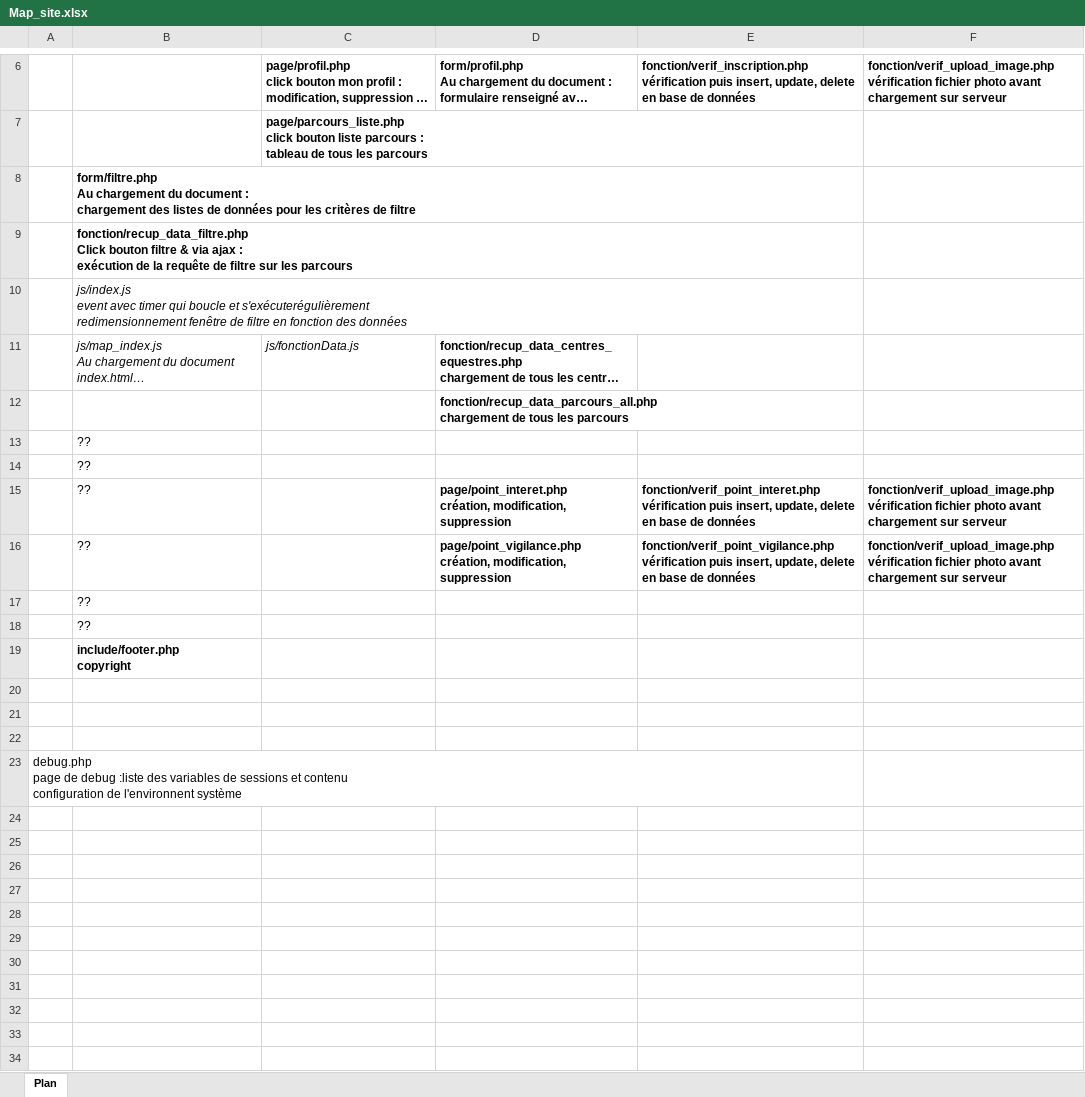
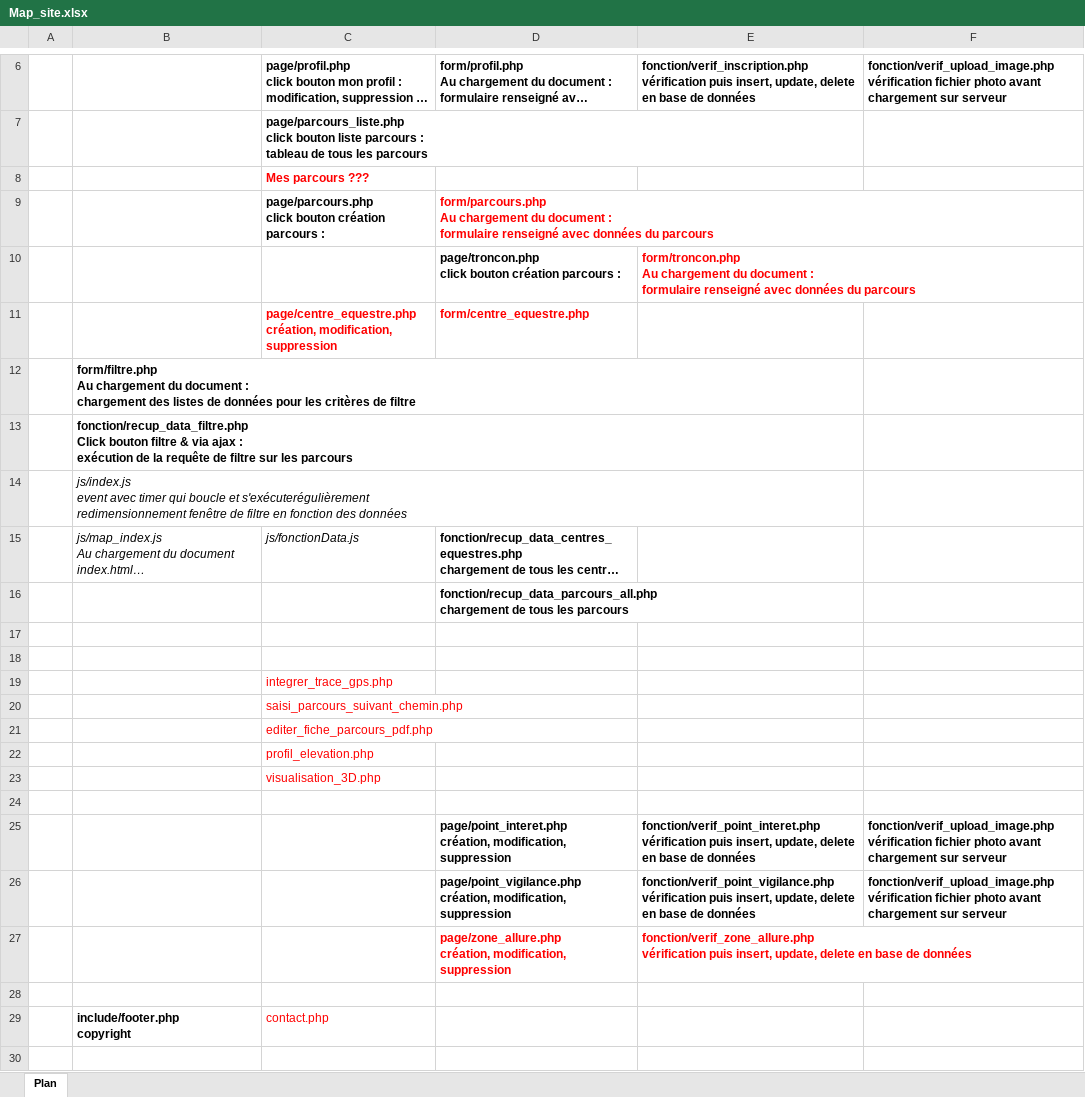
Before and after one commit to aurelien-altarriba/peoc, an Excel workbook: Map_site.xlsx, sheet Plan, drawn as a sheet; only a part is shown, gaps mark what is left out; the shorter side is filled out with more unchanged rows; long unchanged cells end in …; values as stored, in another font and other column widths than the file's, no borders; removed rows and columns are numbered as before the commit, all else as after; ↵ is a line break in a cell; the diff names each change by its address in the sheet, - before the commit and + after, or states it on an @@ line.

Commit message:
ajustement formulaires

```diff
--- a/Map_site.xlsx (sheet Plan)
+++ b/Map_site.xlsx (sheet Plan)
+row 8:  |  | Mes parcours ???
+row 9:  |  | page/parcours.php ↵ click bouton création parcours : | form/parcours.php ↵ Au chargement du document : ↵ formulaire renseigné avec données du parcours
+row 10:  |  |  | page/troncon.php ↵ click bouton création parcours : | form/troncon.php ↵ Au chargement du document : ↵ formulaire renseigné avec données du parcours
+row 11:  |  | page/centre_equestre.php ↵ création, modification, suppression | form/centre_equestre.php
-B17:B18: ??
+B17:B18: (empty)
+row 19:  |  | integrer_trace_gps.php
+row 20:  |  | saisi_parcours_suivant_chemin.php
+row 21:  |  | editer_fiche_parcours_pdf.php
+row 22:  |  | profil_elevation.php
+row 23:  |  | visualisation_3D.php
+row 24: (empty)
-B25:B26: ??
+B25:B26: (empty)
-row 17:  | ??
-row 18:  | ??
+row 27:  |  |  | page/zone_allure.php ↵ création, modification, suppression | fonction/verif_zone_allure.php ↵ vérification puis insert, update, delete en base de données
-B28: include/footer.php ↵ copyright
+B28: (empty)
+row 29:  | include/footer.php ↵ copyright | contact.php
```
Also changed, not shown: 7 other files.
